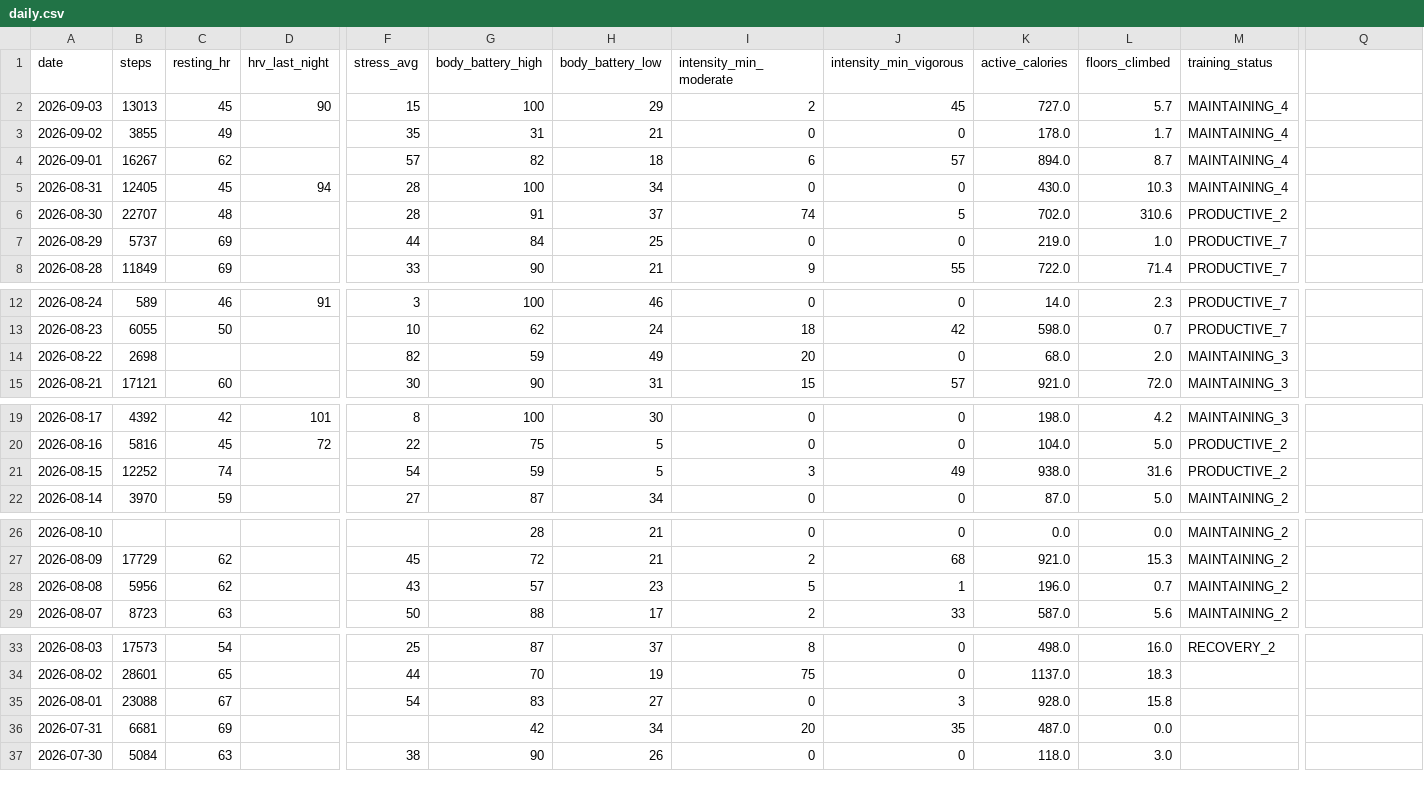
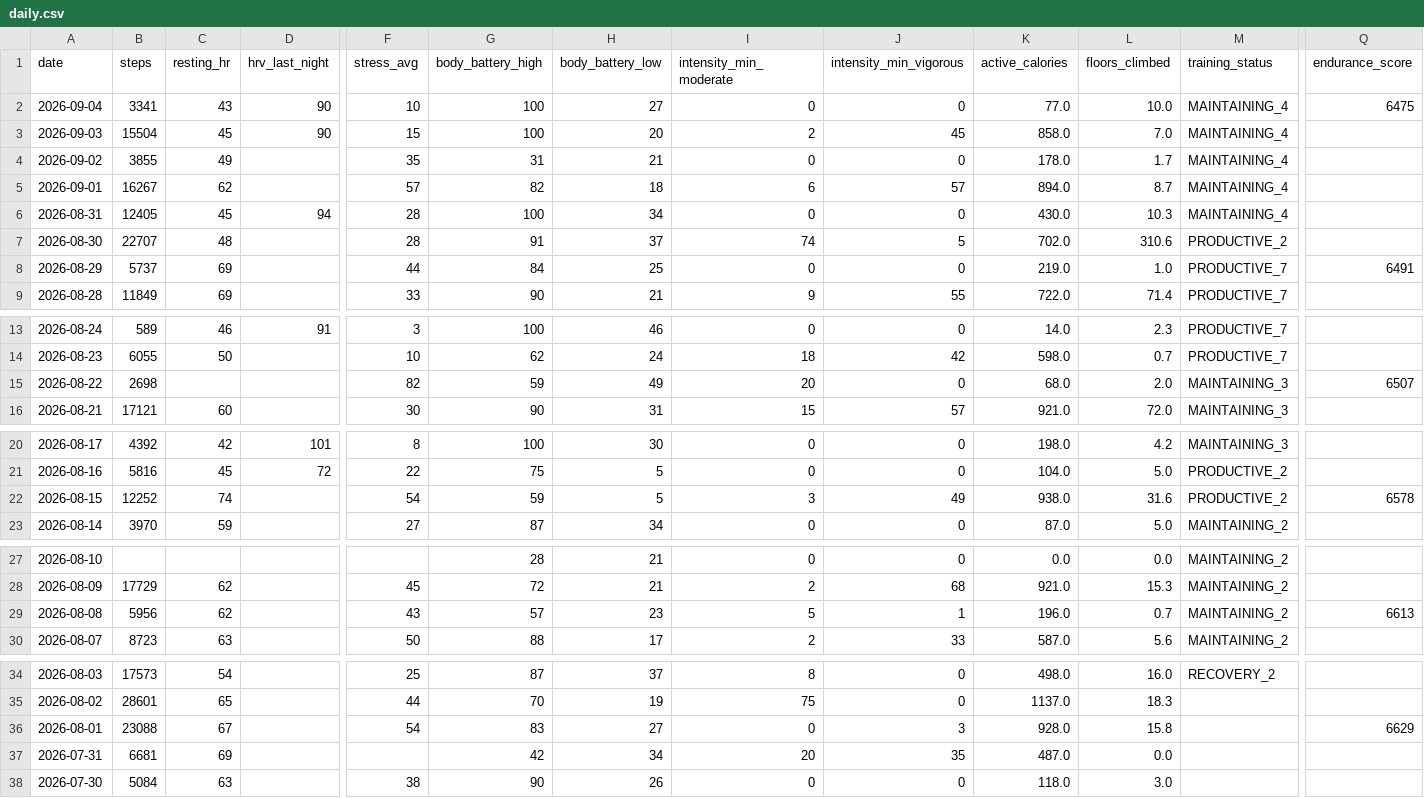
Before and after one commit to GeoffreyBian/train, a CSV file: data/daily.csv, drawn as a sheet; only a part is shown, gaps mark what is left out; addresses are those after the commit; rows hold the shown columns only; the diff covers the shown part only; the diff names each change by its address in the sheet, - before the commit and + after, or states it on an @@ line.

```diff
--- a/data/daily.csv
+++ b/data/daily.csv
-Q1: (empty)
+Q1: endurance_score
+row 2: 2026-09-04 | 3341 | 43 | 90 | 10 | 100 | 27 | 0 | 0 | 77.0 | 10.0 | MAINTAINING_4 | 6475
-B3 (steps): 13013
+B3 (steps): 15504
-H3 (body_battery_low): 29
+H3 (body_battery_low): 20
-K3 (active_calories): 727.0
+K3 (active_calories): 858.0
-L3 (floors_climbed): 5.7
+L3 (floors_climbed): 7.0
-Q8 (endurance_score): (empty)
+Q8 (endurance_score): 6491
-Q15 (endurance_score): (empty)
+Q15 (endurance_score): 6507
-Q22 (endurance_score): (empty)
+Q22 (endurance_score): 6578
-Q29 (endurance_score): (empty)
+Q29 (endurance_score): 6613
-Q36 (endurance_score): (empty)
+Q36 (endurance_score): 6629
```
Also changed, not shown: 42 edited cells elsewhere in this file, data/readiness.csv, data/sleep.csv, 3 other files.
